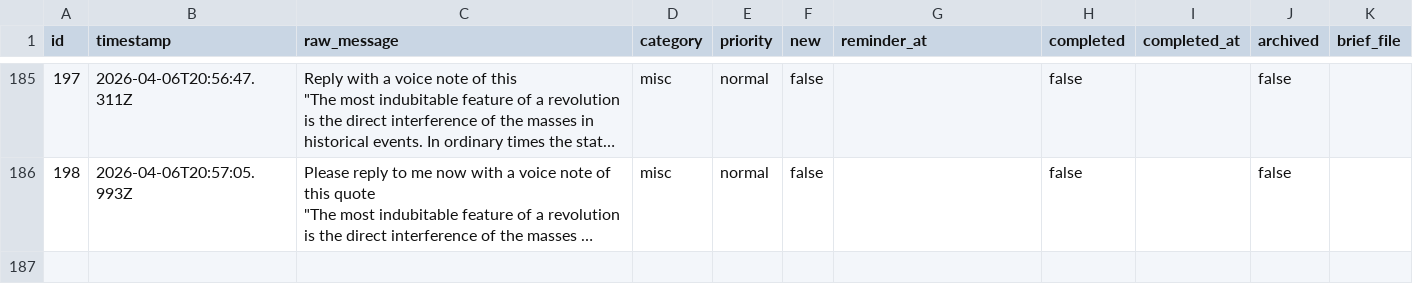
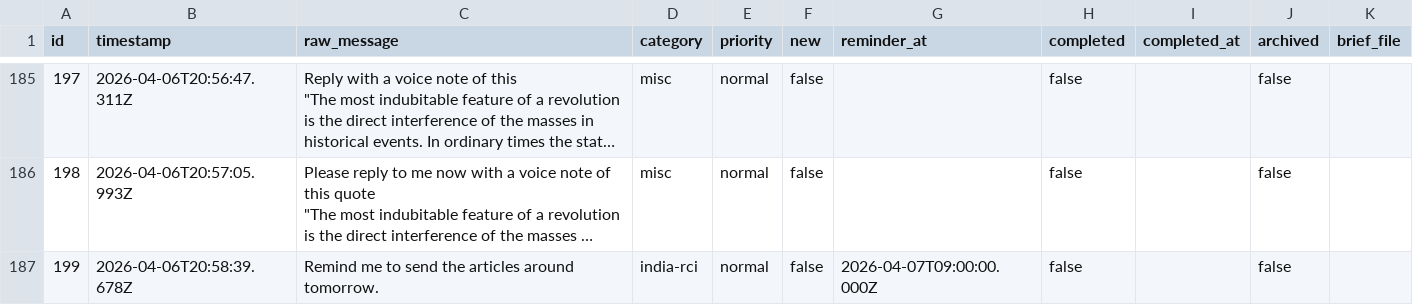
Before and after one commit to ChilliByte/stream-todo, a CSV file: todos.csv, drawn as a sheet; only a part is shown, gaps mark what is left out; long unchanged cells end in …; the diff names each change by its address in the sheet, - before the commit and + after, or states it on an @@ line.

Commit message:
tier1: processed 1 item(s)

```diff
--- a/todos.csv
+++ b/todos.csv
+row 187: 199 | 2026-04-06T20:58:39.678Z | Remind me to send the articles around tomorrow. | india-rci | normal | false | 2026-04-07T09:00:00.000Z | false |  | false
```
